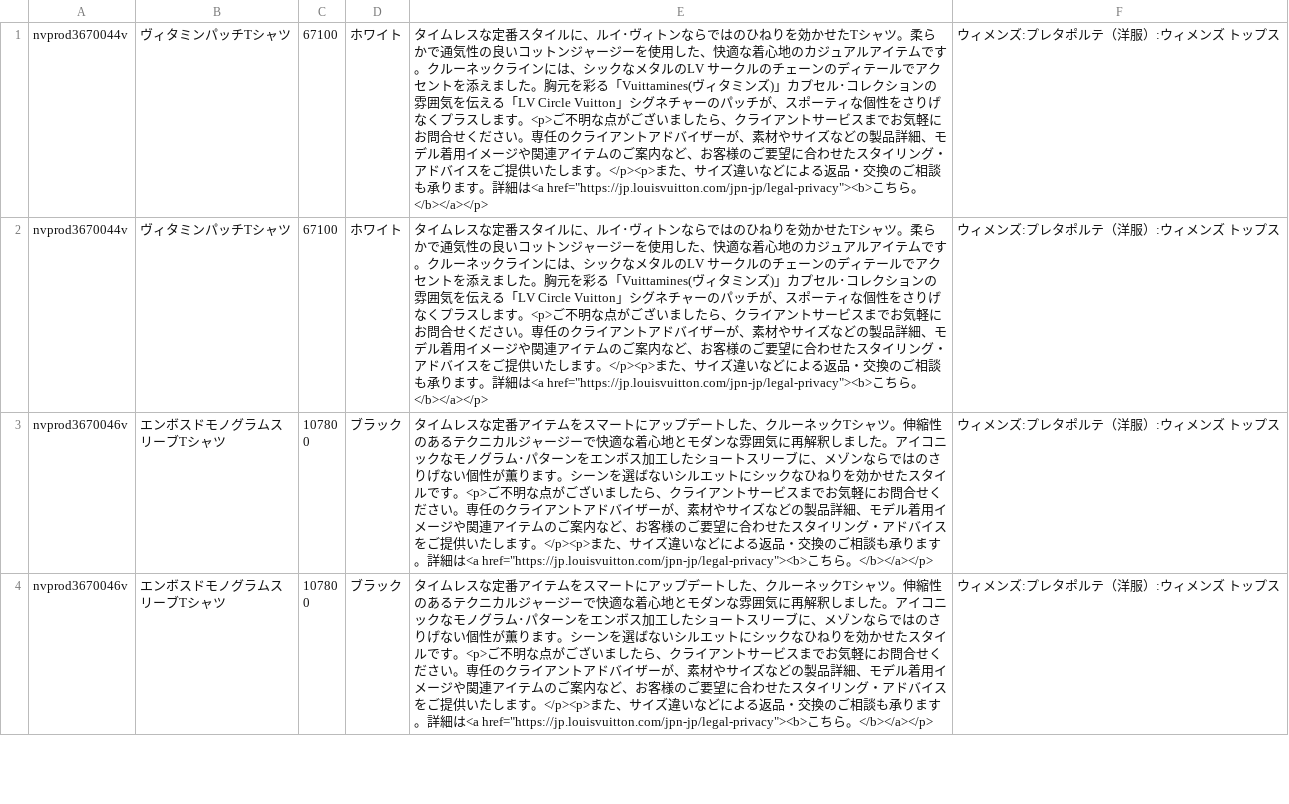
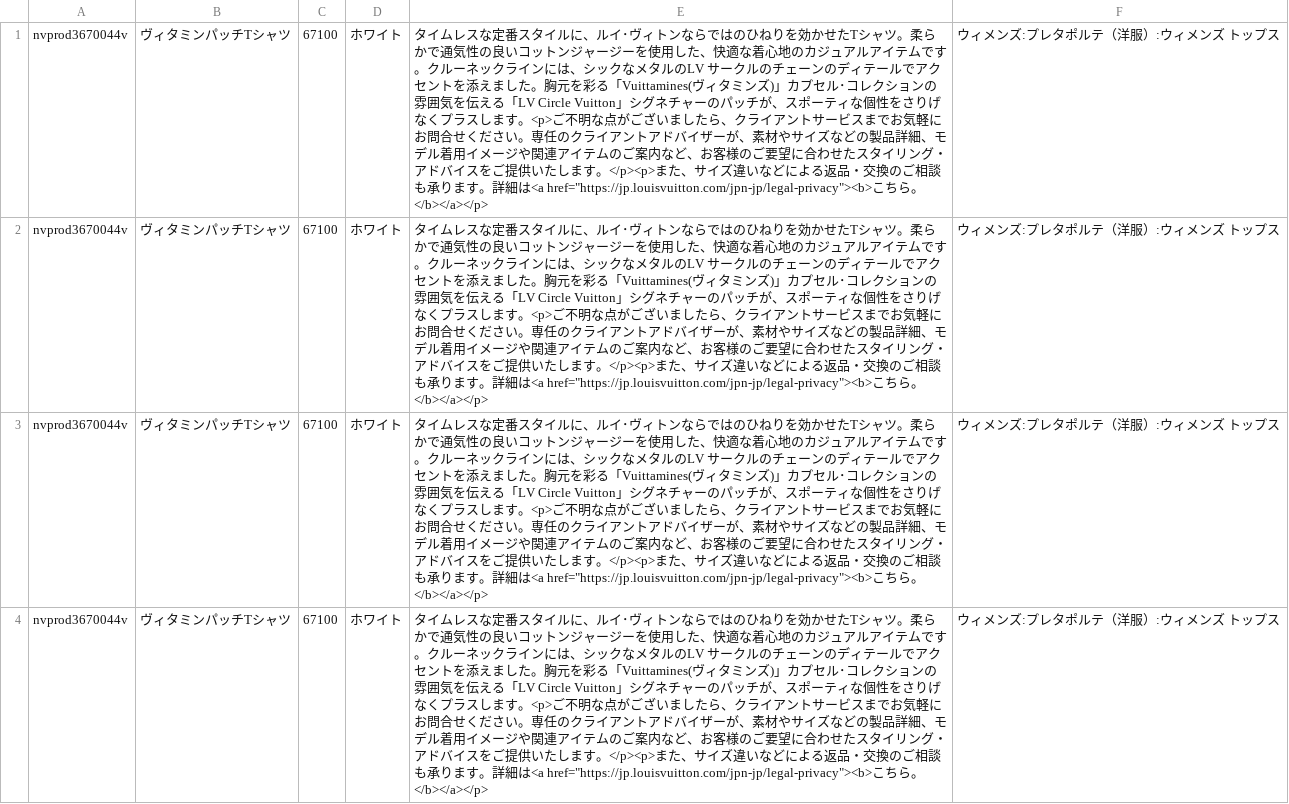
Before and after one commit to yuiseki/lv.yuiseki.net, a CSV file: public/search_05.csv, drawn as a sheet; only a part is shown; the shorter side is filled out with more unchanged rows; the diff covers the shown part only; the diff names each change by its address in the sheet, - before the commit and + after, or states it on an @@ line.

```diff
--- a/public/search_05.csv
+++ b/public/search_05.csv
+row 3: nvprod3670044v | ヴィタミンパッチTシャツ | 67100 | ホワイト | タイムレスな定番スタイルに、ルイ･ヴィトンならではのひねりを効かせたTシャツ。柔らかで通気性の良いコットンジャージーを使用した、快適な着心地のカジュアルアイテムです。クルーネックラインには、シックなメタルのLV サークルのチェーンのディテールでアクセントを添えました。胸元を彩る「Vuittamines(ヴィタミンズ)」カプセル･コレクションの雰囲気を伝える「LV Circle Vuitton」シグネチャーのパッチが、スポーティな個性をさりげなくプラスします。<p>ご不明な点がございましたら、クライアントサービスまでお気軽にお問合せください。専任のクライアントアドバイザーが、素材やサイズなどの製品詳細、モデル着用イメージや関連アイテムのご案内など、お客様のご要望に合わせたスタイリング・アドバイスをご提供いたします。</p><p>また、サイズ違いなどによる返品・交換のご相談も承ります。詳細は<a href="https://jp.louisvuitton.com/jpn-jp/legal-privacy"><b>こちら。</b></a></p> | ウィメンズ:プレタポルテ（洋服）:ウィメンズ トップス
+row 4: nvprod3670044v | ヴィタミンパッチTシャツ | 67100 | ホワイト | タイムレスな定番スタイルに、ルイ･ヴィトンならではのひねりを効かせたTシャツ。柔らかで通気性の良いコットンジャージーを使用した、快適な着心地のカジュアルアイテムです。クルーネックラインには、シックなメタルのLV サークルのチェーンのディテールでアクセントを添えました。胸元を彩る「Vuittamines(ヴィタミンズ)」カプセル･コレクションの雰囲気を伝える「LV Circle Vuitton」シグネチャーのパッチが、スポーティな個性をさりげなくプラスします。<p>ご不明な点がございましたら、クライアントサービスまでお気軽にお問合せください。専任のクライアントアドバイザーが、素材やサイズなどの製品詳細、モデル着用イメージや関連アイテムのご案内など、お客様のご要望に合わせたスタイリング・アドバイスをご提供いたします。</p><p>また、サイズ違いなどによる返品・交換のご相談も承ります。詳細は<a href="https://jp.louisvuitton.com/jpn-jp/legal-privacy"><b>こちら。</b></a></p> | ウィメンズ:プレタポルテ（洋服）:ウィメンズ トップス
```
Also changed, not shown: 2 added rows elsewhere in this file, 5 other files.
